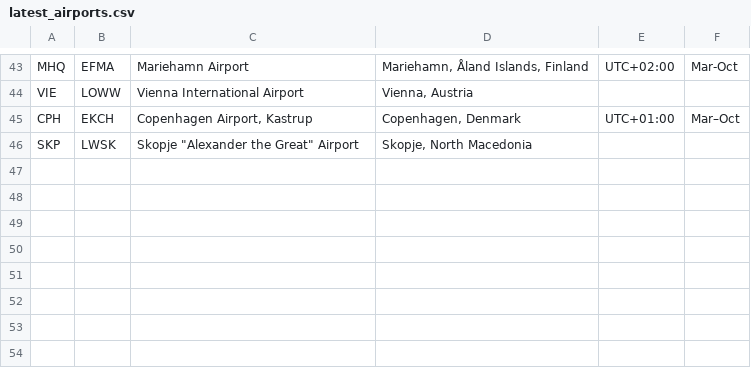
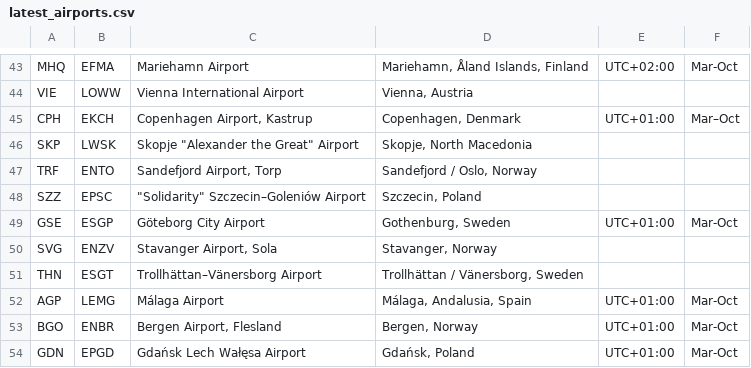
Before and after one commit to hugodrak/planesNearby, a CSV file: latest_airports.csv, drawn as a sheet; only a part is shown, gaps mark what is left out.

```diff
--- a/latest_airports.csv
+++ b/latest_airports.csv
@@ -46 +46,9 @@ CPH,EKCH,"Copenhagen Airport, Kastrup","Copenhagen, Denmark",UTC+01:00,Mar–Oct
 SKP,LWSK,"Skopje ""Alexander the Great"" Airport","Skopje, North Macedonia"
+TRF,ENTO,"Sandefjord Airport, Torp","Sandefjord / Oslo, Norway"
+SZZ,EPSC,"""Solidarity"" Szczecin–Goleniów Airport","Szczecin, Poland"
+GSE,ESGP,Göteborg City Airport,"Gothenburg, Sweden",UTC+01:00,Mar-Oct
+SVG,ENZV,"Stavanger Airport, Sola","Stavanger, Norway"
+THN,ESGT,Trollhättan–Vänersborg Airport,"Trollhättan / Vänersborg, Sweden"
+AGP,LEMG,Málaga Airport,"Málaga, Andalusia, Spain",UTC+01:00,Mar-Oct
+BGO,ENBR,"Bergen Airport, Flesland","Bergen, Norway",UTC+01:00,Mar-Oct
+GDN,EPGD,Gdańsk Lech Wałęsa Airport,"Gdańsk, Poland",UTC+01:00,Mar-Oct
```
Also changed, not shown: 5 other files.
